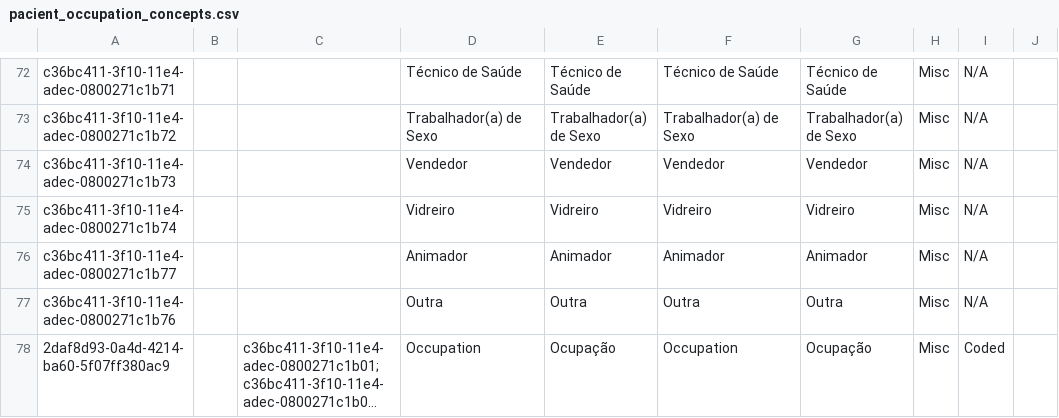
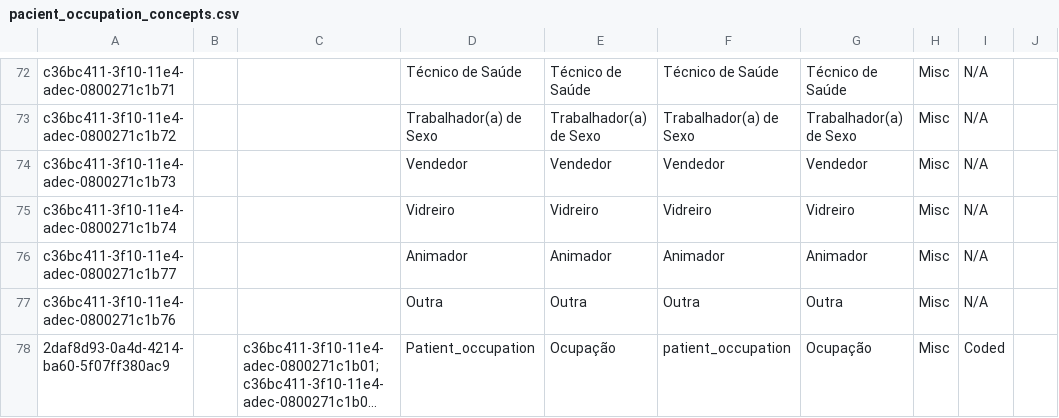
Before and after one commit to esaude/sesp-bahmni-metadata, a CSV file: configuration/concepts/pacient_occupation_concepts.csv, drawn as a sheet; only a part is shown, gaps mark what is left out; long unchanged cells end in …; the diff names each change by its address in the sheet, - before the commit and + after, or states it on an @@ line.

```diff
--- a/configuration/concepts/pacient_occupation_concepts.csv
+++ b/configuration/concepts/pacient_occupation_concepts.csv
-D78: Occupation
+D78: Patient_occupation
-F78: Occupation
+F78: patient_occupation
```
Also changed, not shown: configuration/concepts/patient_education_concepts.csv, configuration/personattributetypes/bahmni_retire_default_attributes.csv.
